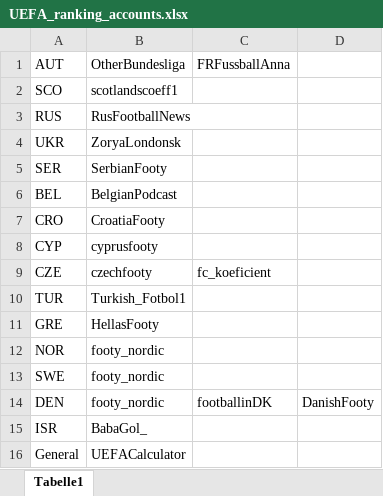
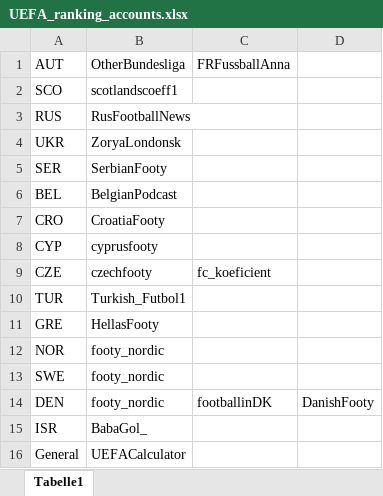
Before and after one commit to awp-finanznachrichten/uefa_ranking, an Excel workbook: UEFA_ranking_accounts.xlsx, sheet Tabelle1, drawn as a sheet; values as stored, in another font and other column widths than the file's, no borders; the diff names each change by its address in the sheet, - before the commit and + after, or states it on an @@ line.

```diff
--- a/UEFA_ranking_accounts.xlsx (sheet Tabelle1)
+++ b/UEFA_ranking_accounts.xlsx (sheet Tabelle1)
-B10: Turkish_Fotbol1
+B10: Turkish_Futbol1
```
Also changed, not shown: 2 other files.
